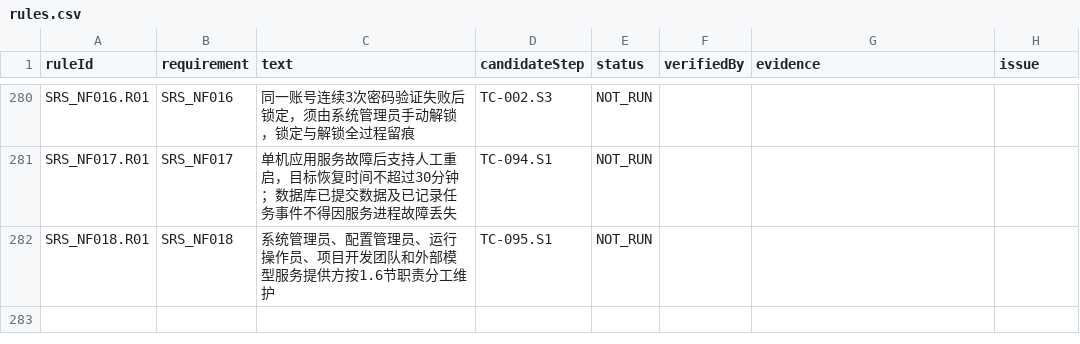
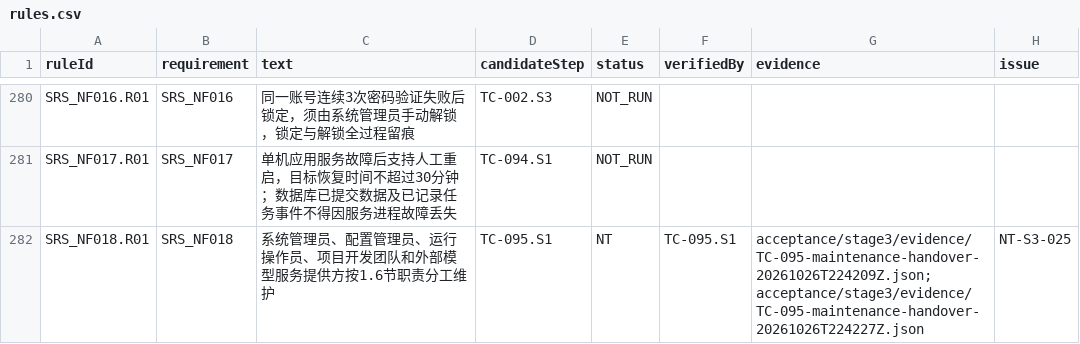
Before and after one commit to steedcy/TP-main, a CSV file: acceptance/stage3/rules.csv, drawn as a sheet; only a part is shown, gaps mark what is left out.

```diff
--- a/acceptance/stage3/rules.csv
+++ b/acceptance/stage3/rules.csv
@@ -281,2 +281,2 @@ SRS_NF016.R01,SRS_NF016,同一账号连续3次密码验证失败后锁定，须
 SRS_NF017.R01,SRS_NF017,单机应用服务故障后支持人工重启，目标恢复时间不超过30分钟；数据库已提交数据及已记录任务事件不得因服务进程故障丢失,TC-094.S1,NOT_RUN,,,
-SRS_NF018.R01,SRS_NF018,系统管理员、配置管理员、运行操作员、项目开发团队和外部模型服务提供方按1.6节职责分工维护,TC-095.S1,NOT_RUN,,,
+SRS_NF018.R01,SRS_NF018,系统管理员、配置管理员、运行操作员、项目开发团队和外部模型服务提供方按1.6节职责分工维护,TC-095.S1,NT,TC-095.S1,acceptance/stage3/evidence/TC-095-maintenance-handover-20261026T224209Z.json;acceptance/stage3/evidence/TC-095-maintenance-handover-20261026T224227Z.json,NT-S3-025
```
Also changed, not shown: acceptance/stage3/issues.csv, acceptance/stage3/steps.csv, 5 other files.
